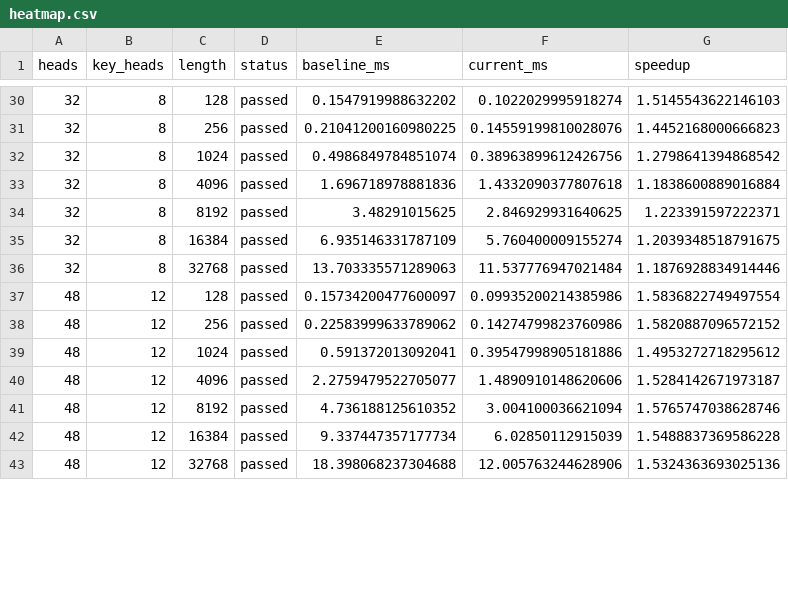
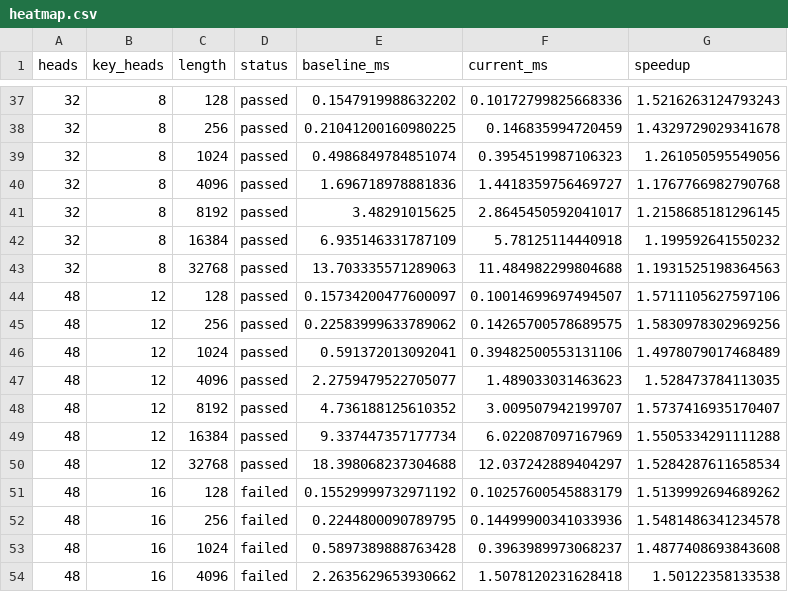
Before and after one commit to fiskrt/pto-kernels, a CSV file: docs/gdn_mega/data/heatmap.csv, drawn as a sheet; only a part is shown, gaps mark what is left out; the diff covers the shown part only.

```diff
--- a/docs/gdn_mega/data/heatmap.csv
+++ b/docs/gdn_mega/data/heatmap.csv
@@ -30,14 +37,18 @@ heads,key_heads,length,status,baseline_ms,current_ms,speedup
-32,8,128,passed,0.1547919988632202,0.1022029995918274,1.5145543622146103
-32,8,256,passed,0.21041200160980225,0.14559199810028076,1.4452168000666823
-32,8,1024,passed,0.4986849784851074,0.38963899612426756,1.2798641394868542
-32,8,4096,passed,1.696718978881836,1.4332090377807618,1.1838600889016884
-32,8,8192,passed,3.48291015625,2.846929931640625,1.223391597222371
-32,8,16384,passed,6.935146331787109,5.760400009155274,1.2039348518791675
-32,8,32768,passed,13.703335571289063,11.537776947021484,1.1876928834914446
-48,12,128,passed,0.15734200477600097,0.09935200214385986,1.5836822749497554
-48,12,256,passed,0.22583999633789062,0.14274799823760986,1.5820887096572152
-48,12,1024,passed,0.591372013092041,0.39547998905181886,1.4953272718295612
-48,12,4096,passed,2.2759479522705077,1.4890910148620606,1.5284142671973187
-48,12,8192,passed,4.736188125610352,3.004100036621094,1.5765747038628746
-48,12,16384,passed,9.337447357177734,6.02850112915039,1.5488837369586228
-48,12,32768,passed,18.398068237304688,12.005763244628906,1.5324363693025136
+32,8,128,passed,0.1547919988632202,0.10172799825668336,1.5216263124793243
+32,8,256,passed,0.21041200160980225,0.146835994720459,1.4329729029341678
+32,8,1024,passed,0.4986849784851074,0.3954519987106323,1.261050595549056
+32,8,4096,passed,1.696718978881836,1.4418359756469727,1.1767766982790768
+32,8,8192,passed,3.48291015625,2.8645450592041017,1.2158685181296145
+32,8,16384,passed,6.935146331787109,5.78125114440918,1.199592641550232
+32,8,32768,passed,13.703335571289063,11.484982299804688,1.1931525198364563
+48,12,128,passed,0.15734200477600097,0.10014699697494507,1.5711105627597106
+48,12,256,passed,0.22583999633789062,0.14265700578689575,1.5830978302969256
+48,12,1024,passed,0.591372013092041,0.39482500553131106,1.4978079017468489
+48,12,4096,passed,2.2759479522705077,1.489033031463623,1.528473784113035
+48,12,8192,passed,4.736188125610352,3.009507942199707,1.5737416935170407
+48,12,16384,passed,9.337447357177734,6.022087097167969,1.5505334291111288
+48,12,32768,passed,18.398068237304688,12.037242889404297,1.5284287611658534
+48,16,128,failed,0.15529999732971192,0.10257600545883179,1.5139992694689262
+48,16,256,failed,0.2244800090789795,0.14499900341033936,1.5481486341234578
+48,16,1024,failed,0.5897389888763428,0.3963989973068237,1.4877408693843608
+48,16,4096,failed,2.2635629653930662,1.5078120231628418,1.50122358133538
```
Also changed, not shown: 10 added rows and 71 edited cells elsewhere in this file, docs/gdn_mega/data/error_heatmap.csv, 23 other files.
